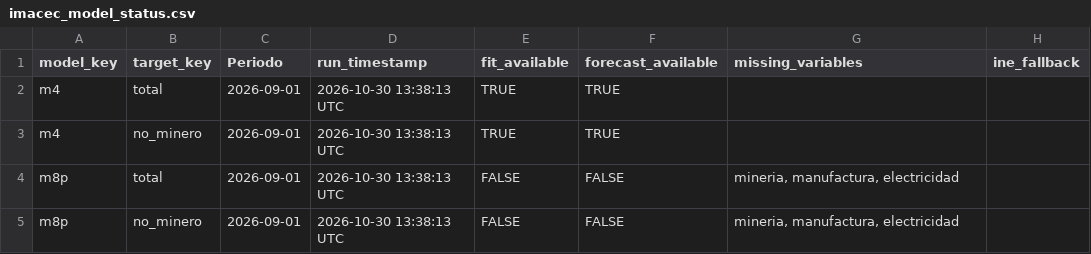
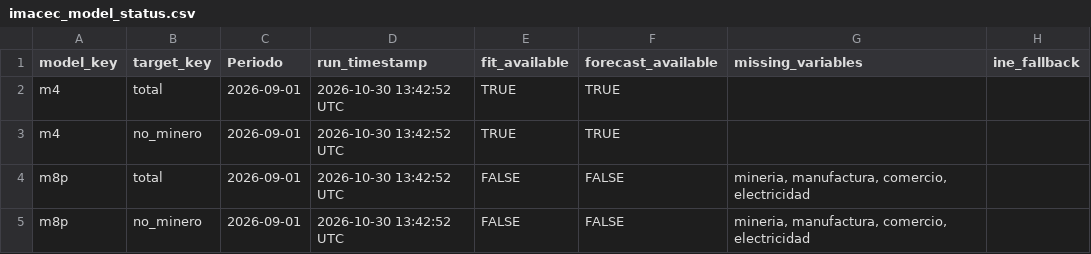
Before and after one commit to mulloav3007/Economics, a CSV file: data/processed/imacec_model_status.csv, drawn as a sheet.

```diff
--- a/data/processed/imacec_model_status.csv
+++ b/data/processed/imacec_model_status.csv
@@ -1,5 +1,5 @@
 model_key,target_key,Periodo,run_timestamp,fit_available,forecast_available,missing_variables,ine_fallback
-m4,total,2026-09-01,2026-10-30 13:38:13 UTC,TRUE,TRUE,,
-m4,no_minero,2026-09-01,2026-10-30 13:38:13 UTC,TRUE,TRUE,,
-m8p,total,2026-09-01,2026-10-30 13:38:13 UTC,FALSE,FALSE,"mineria, manufactura, electricidad",
-m8p,no_minero,2026-09-01,2026-10-30 13:38:13 UTC,FALSE,FALSE,"mineria, manufactura, electricidad",
+m4,total,2026-09-01,2026-10-30 13:42:52 UTC,TRUE,TRUE,,
+m4,no_minero,2026-09-01,2026-10-30 13:42:52 UTC,TRUE,TRUE,,
+m8p,total,2026-09-01,2026-10-30 13:42:52 UTC,FALSE,FALSE,"mineria, manufactura, comercio, electricidad",
+m8p,no_minero,2026-09-01,2026-10-30 13:42:52 UTC,FALSE,FALSE,"mineria, manufactura, comercio, electricidad",
```
Also changed, not shown: data/processed/imacec_nowcast_history.csv, data/processed/imacec_nowcast_history_all_models.csv, 34 other files.
